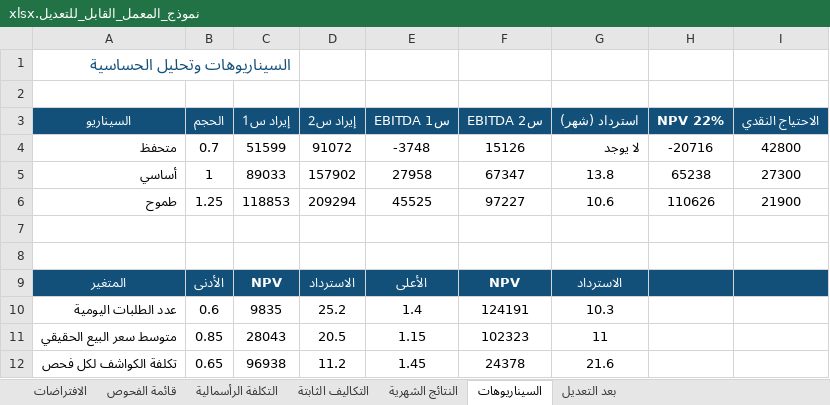
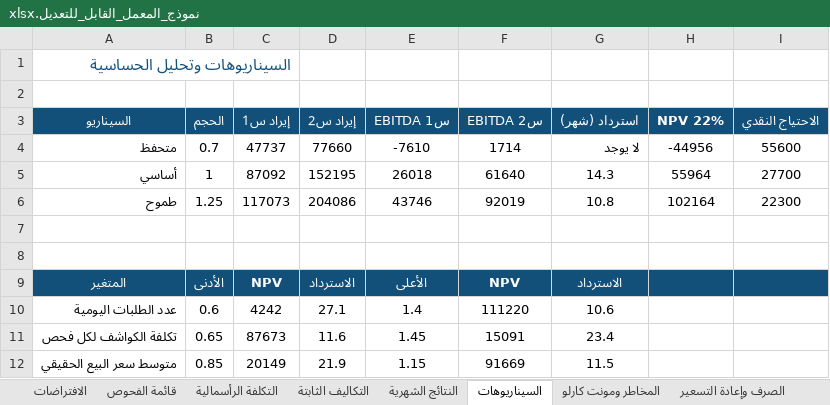
Before and after one commit to 0xcydia-source/lab-dashboard-sudan, an Excel workbook: out/نموذج_المعمل_القابل_للتعديل.xlsx, sheet السيناريوهات, drawn as a sheet; only a part is shown; values as stored, in another font and other column widths than the file's, no borders; removed rows and columns are numbered as before the commit, all else as after; the diff covers the shown part only; the diff names each change by its address in the sheet, - before the commit and + after, or states it on an @@ line.

```diff
--- a/out/نموذج_المعمل_القابل_للتعديل.xlsx (sheet السيناريوهات)
+++ b/out/نموذج_المعمل_القابل_للتعديل.xlsx (sheet السيناريوهات)
+sheet tab: المخاطر ومونت كارلو
+sheet tab: الصرف وإعادة التسعير
-C4 (إيراد س1): 51599
+C4 (إيراد س1): 47737
-D4 (إيراد س2): 91072
+D4 (إيراد س2): 77660
-E4 (EBITDA س1): -3748
+E4 (EBITDA س1): -7610
-F4 (EBITDA س2): 15126
+F4 (EBITDA س2): 1714
-H4 (NPV 22%): -20716
+H4 (NPV 22%): -44956
-I4 (الاحتياج النقدي): 42800
+I4 (الاحتياج النقدي): 55600
-C5 (إيراد س1): 89033
+C5 (إيراد س1): 87092
-D5 (إيراد س2): 157902
+D5 (إيراد س2): 152195
-E5 (EBITDA س1): 27958
+E5 (EBITDA س1): 26018
-F5 (EBITDA س2): 67347
+F5 (EBITDA س2): 61640
-G5 (استرداد (شهر)): 13.8
+G5 (استرداد (شهر)): 14.3
-H5 (NPV 22%): 65238
+H5 (NPV 22%): 55964
-I5 (الاحتياج النقدي): 27300
+I5 (الاحتياج النقدي): 27700
-C6 (إيراد س1): 118853
+C6 (إيراد س1): 117073
-D6 (إيراد س2): 209294
+D6 (إيراد س2): 204086
-E6 (EBITDA س1): 45525
+E6 (EBITDA س1): 43746
-F6 (EBITDA س2): 97227
+F6 (EBITDA س2): 92019
-G6 (استرداد (شهر)): 10.6
+G6 (استرداد (شهر)): 10.8
-H6 (NPV 22%): 110626
+H6 (NPV 22%): 102164
-I6 (الاحتياج النقدي): 21900
+I6 (الاحتياج النقدي): 22300
-C10 (إيراد س1): 9835
+C10 (إيراد س1): 4242
-D10 (إيراد س2): 25.2
+D10 (إيراد س2): 27.1
-F10 (EBITDA س2): 124191
+F10 (EBITDA س2): 111220
-G10 (استرداد (شهر)): 10.3
+G10 (استرداد (شهر)): 10.6
-row 11: متوسط سعر البيع الحقيقي | 0.85 | 28043 | 20.5 | 1.15 | 102323 | 11
-C11 (إيراد س1): 96938
+C11 (إيراد س1): 87673
-D11 (إيراد س2): 11.2
+D11 (إيراد س2): 11.6
-F11 (EBITDA س2): 24378
+F11 (EBITDA س2): 15091
-G11 (استرداد (شهر)): 21.6
+G11 (استرداد (شهر)): 23.4
+row 12: متوسط سعر البيع الحقيقي | 0.85 | 20149 | 21.9 | 1.15 | 91669 | 11.5
```
Also changed, not shown: 5 added rows, 2 removed rows and 16 edited cells elsewhere in this sheet, sheet النتائج الشهرية, other sheet tabs, 15 other files.
